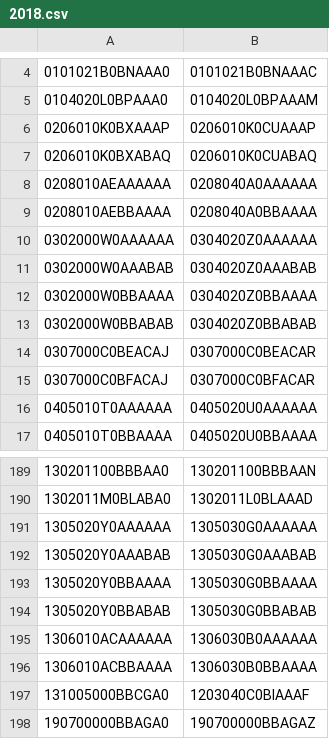
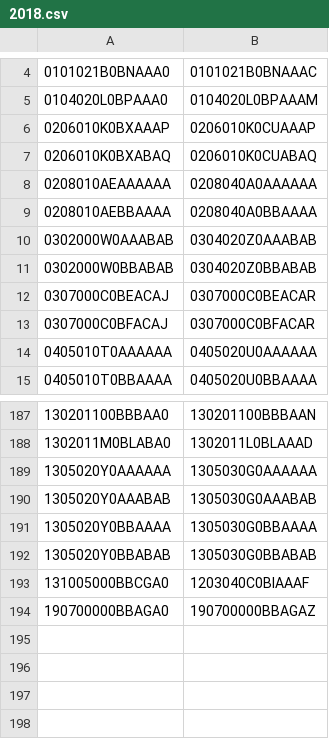
Before and after one commit to bennettoxford/openprescribing-v2, a CSV file: openprescribing/data/bnf_code_changes/raw/2018.csv, drawn as a sheet; only a part is shown, gaps mark what is left out.

Commit message:
Remove erroneous BNF code mappings
See openprescribing#4876 for some context.

```diff
--- a/openprescribing/data/bnf_code_changes/raw/2018.csv
+++ b/openprescribing/data/bnf_code_changes/raw/2018.csv
@@ -9,5 +9,3 @@
 0208010AEBBAAAA,0208040A0BBAAAA
-0302000W0AAAAAA,0304020Z0AAAAAA
 0302000W0AAABAB,0304020Z0AAABAB
-0302000W0BBAAAA,0304020Z0BBAAAA
 0302000W0BBABAB,0304020Z0BBABAB
@@ -194,4 +192,2 @@
 1305020Y0BBABAB,1305030G0BBABAB
-1306010ACAAAAAA,1306030B0AAAAAA
-1306010ACBBAAAA,1306030B0BBAAAA
 131005000BBCGA0,1203040C0BIAAAF
```
Also changed, not shown: openprescribing/data/bnf_code_changes/raw/2017.csv, openprescribing/data/bnf_code_changes/raw/2020.csv.
